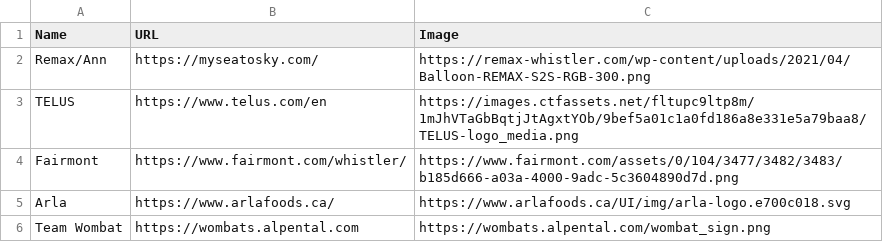
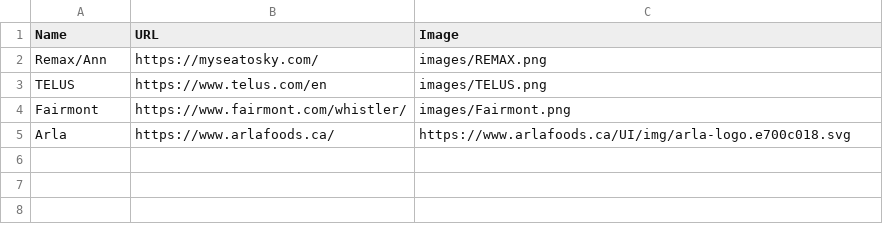
Before and after one commit to ToddLa/winetastic.ca, a CSV file: _data/sponsors.csv, drawn as a sheet.

Commit message:
added images

```diff
--- a/_data/sponsors.csv
+++ b/_data/sponsors.csv
@@ -1,6 +1,5 @@
 Name,URL,Image
-Remax/Ann,https://myseatosky.com/,https://remax-whistler.com/wp-content/uploads/2021/04/Balloon-REMAX-S2S-RGB-300.png
-TELUS,https://www.telus.com/en,https://images.ctfassets.net/fltupc9ltp8m/1mJhVTaGbBqtjJtAgxtYOb/9bef5a01c1a0fd186a8e331e5a79baa8/TELUS-logo_media.png
-Fairmont ,https://www.fairmont.com/whistler/,https://www.fairmont.com/assets/0/104/3477/3482/3483/b185d666-a03a-4000-9adc-5c3604890d7d.png
+Remax/Ann,https://myseatosky.com/,images/REMAX.png
+TELUS,https://www.telus.com/en,images/TELUS.png
+Fairmont,https://www.fairmont.com/whistler/,images/Fairmont.png
 Arla,https://www.arlafoods.ca/,https://www.arlafoods.ca/UI/img/arla-logo.e700c018.svg
-Team Wombat,https://wombats.alpental.com,https://wombats.alpental.com/wombat_sign.png
```
